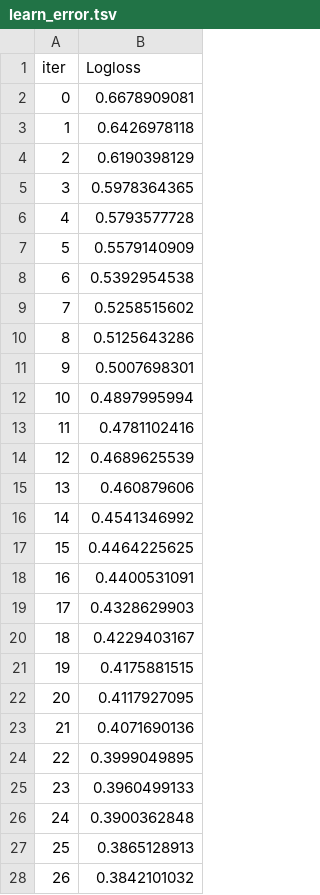
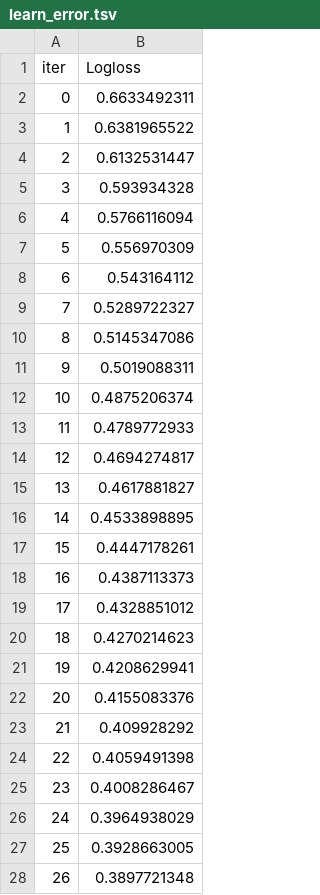
Before and after one commit to gokulkm8/Churn_Prediction_Model_Deployment, a TSV file: catboost_info/learn_error.tsv, drawn as a sheet; only a part is shown; the diff covers the shown part only.

```diff
--- a/catboost_info/learn_error.tsv
+++ b/catboost_info/learn_error.tsv
@@ -1,28 +1,28 @@
 iter	Logloss
-0	0.6678909081
-1	0.6426978118
-2	0.6190398129
-3	0.5978364365
-4	0.5793577728
-5	0.5579140909
-6	0.5392954538
-7	0.5258515602
-8	0.5125643286
-9	0.5007698301
-10	0.4897995994
-11	0.4781102416
-12	0.4689625539
-13	0.460879606
-14	0.4541346992
-15	0.4464225625
-16	0.4400531091
-17	0.4328629903
-18	0.4229403167
-19	0.4175881515
-20	0.4117927095
-21	0.4071690136
-22	0.3999049895
-23	0.3960499133
-24	0.3900362848
-25	0.3865128913
-26	0.3842101032
+0	0.6633492311
+1	0.6381965522
+2	0.6132531447
+3	0.593934328
+4	0.5766116094
+5	0.556970309
+6	0.543164112
+7	0.5289722327
+8	0.5145347086
+9	0.5019088311
+10	0.4875206374
+11	0.4789772933
+12	0.4694274817
+13	0.4617881827
+14	0.4533898895
+15	0.4447178261
+16	0.4387113373
+17	0.4328851012
+18	0.4270214623
+19	0.4208629941
+20	0.4155083376
+21	0.409928292
+22	0.4059491398
+23	0.4008286467
+24	0.3964938029
+25	0.3928663005
+26	0.3897721348
```
Also changed, not shown: 73 edited cells elsewhere in this file, artifacts/feature_engg_data.csv, artifacts/test.csv, 15 other files.
